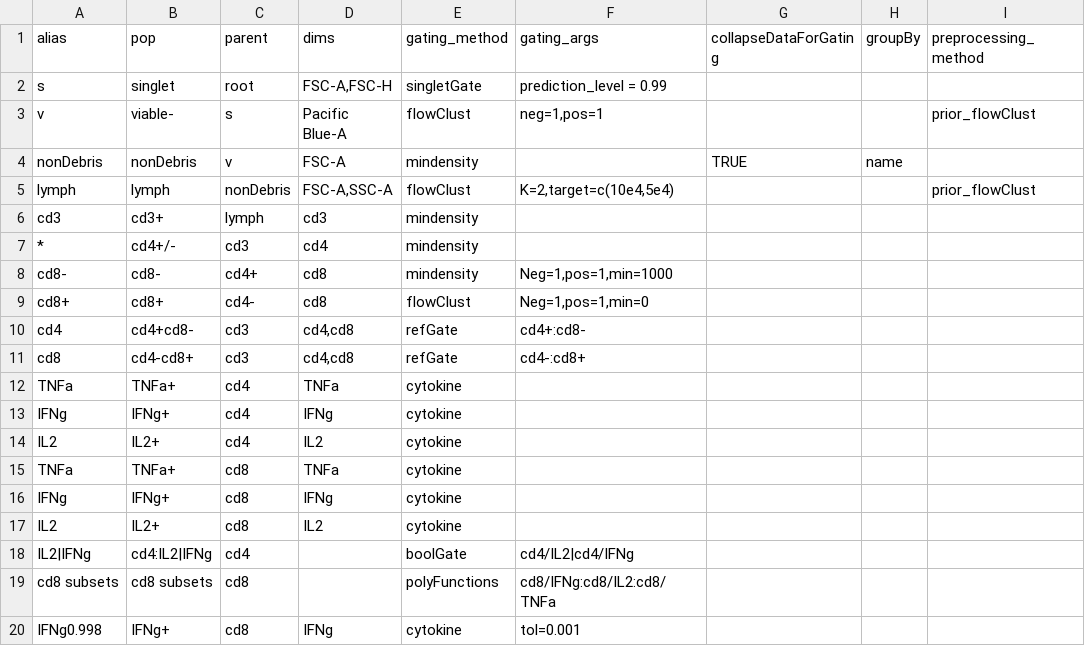
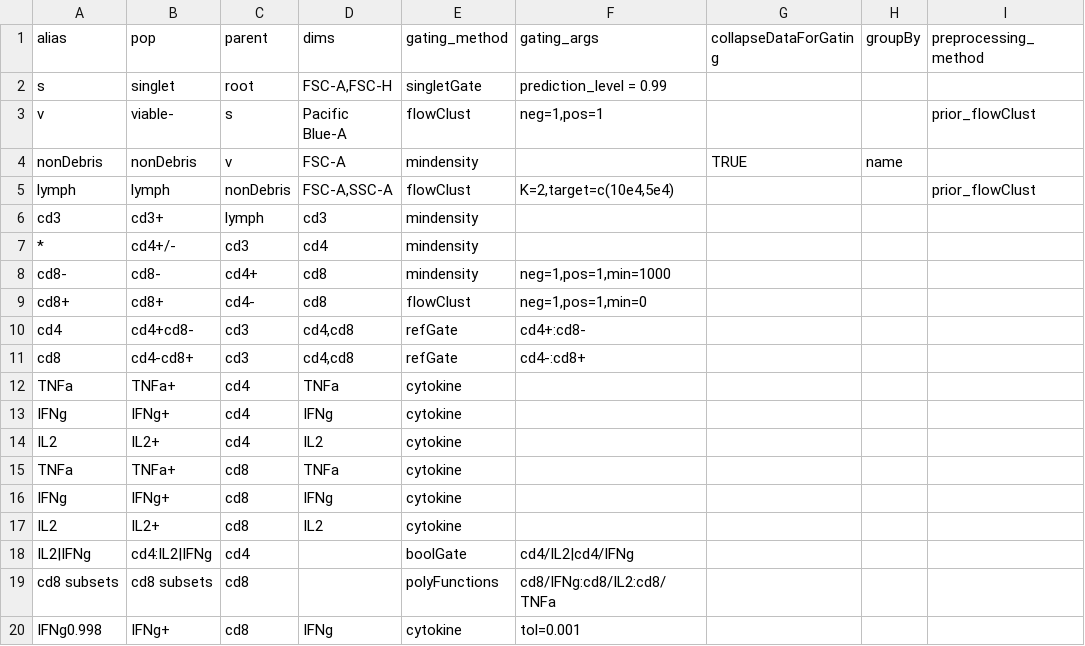
Before and after one commit to RGLab/openCyto, a CSV file: data/ICS.csv, drawn as a sheet; only a part is shown; the diff names each change by its address in the sheet, - before the commit and + after, or states it on an @@ line.

```diff
--- a/data/ICS.csv
+++ b/data/ICS.csv
-F8 (gating_args): Neg=1,pos=1,min=1000
+F8 (gating_args): neg=1,pos=1,min=1000
-F9 (gating_args): Neg=1,pos=1,min=0
+F9 (gating_args): neg=1,pos=1,min=0
```
Also changed, not shown: data/Cytotrol_Bcell.csv, data/Cytotrol_Tcell.csv, 3 other files.
